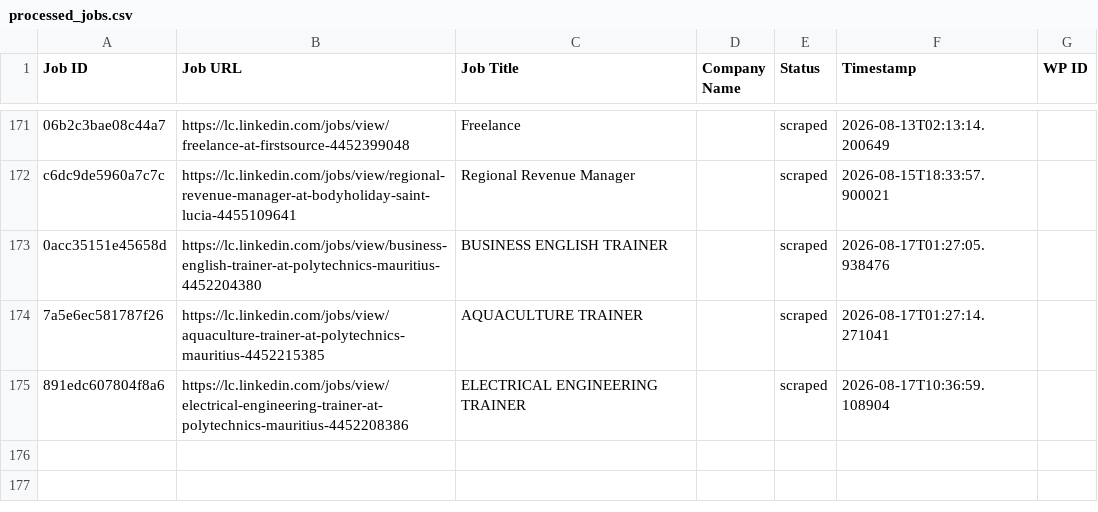
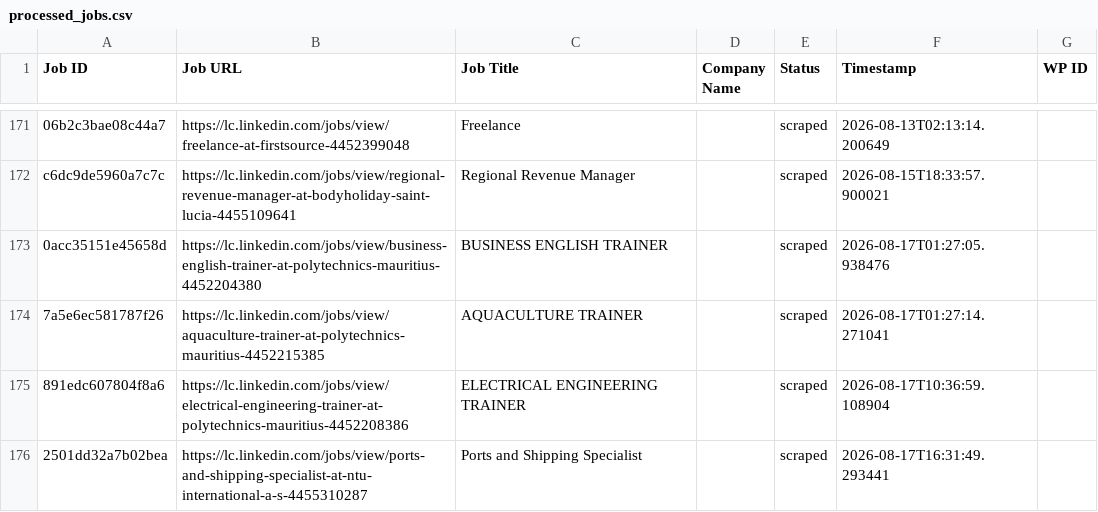
Before and after one commit to innovationinc2000/lc, a CSV file: processed_jobs.csv, drawn as a sheet; only a part is shown, gaps mark what is left out.

```diff
--- a/processed_jobs.csv
+++ b/processed_jobs.csv
@@ -175 +175,2 @@ c6dc9de5960a7c7c,https://lc.linkedin.com/jobs/view/regional-revenue-manager-at-b
 891edc607804f8a6,https://lc.linkedin.com/jobs/view/electrical-engineering-trainer-at-polytechnics-mauritius-4452208386,ELECTRICAL ENGINEERING TRAINER,,scraped,2026-08-17T10:36:59.108904,
+2501dd32a7b02bea,https://lc.linkedin.com/jobs/view/ports-and-shipping-specialist-at-ntu-international-a-s-4455310287,Ports and Shipping Specialist,,scraped,2026-08-17T16:31:49.293441,
```
